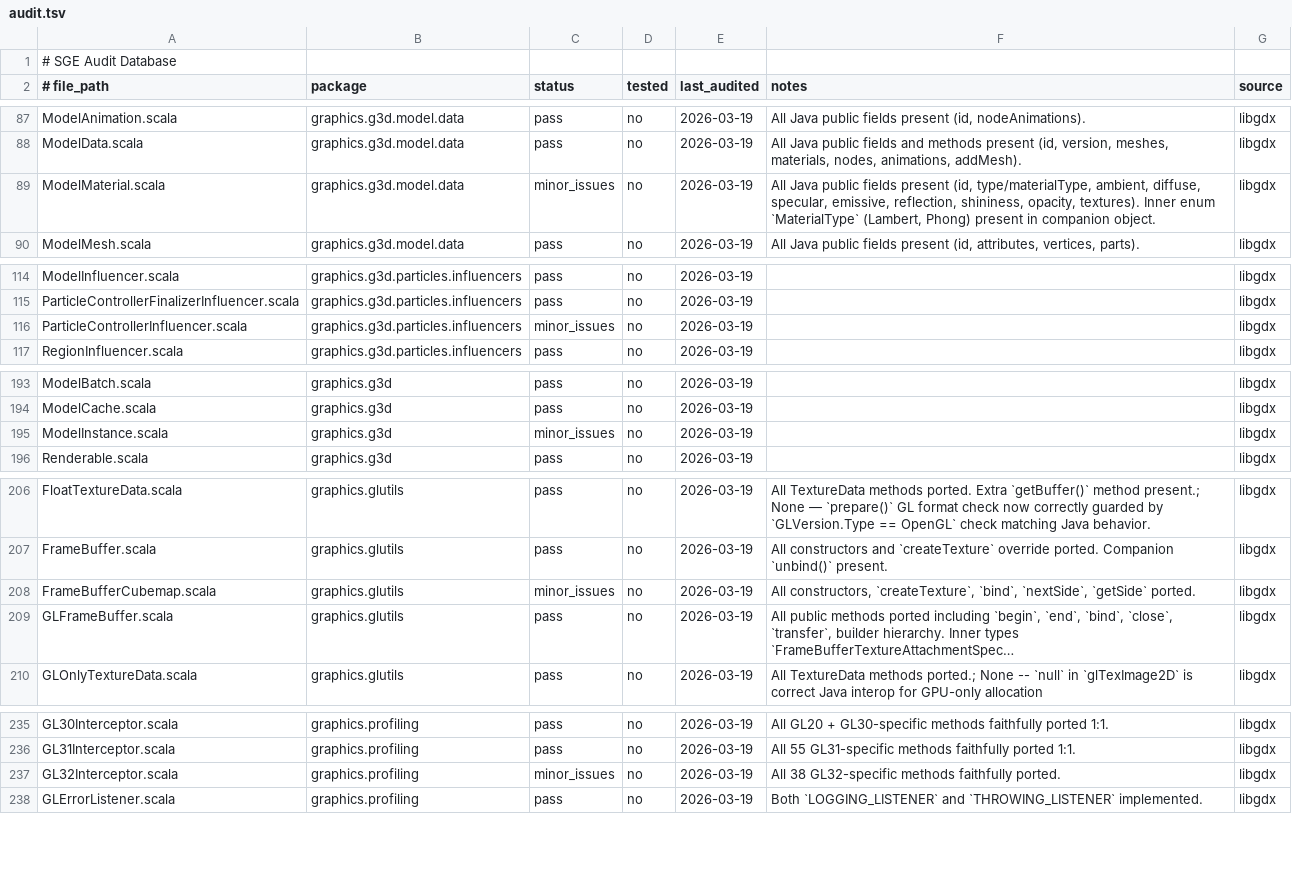
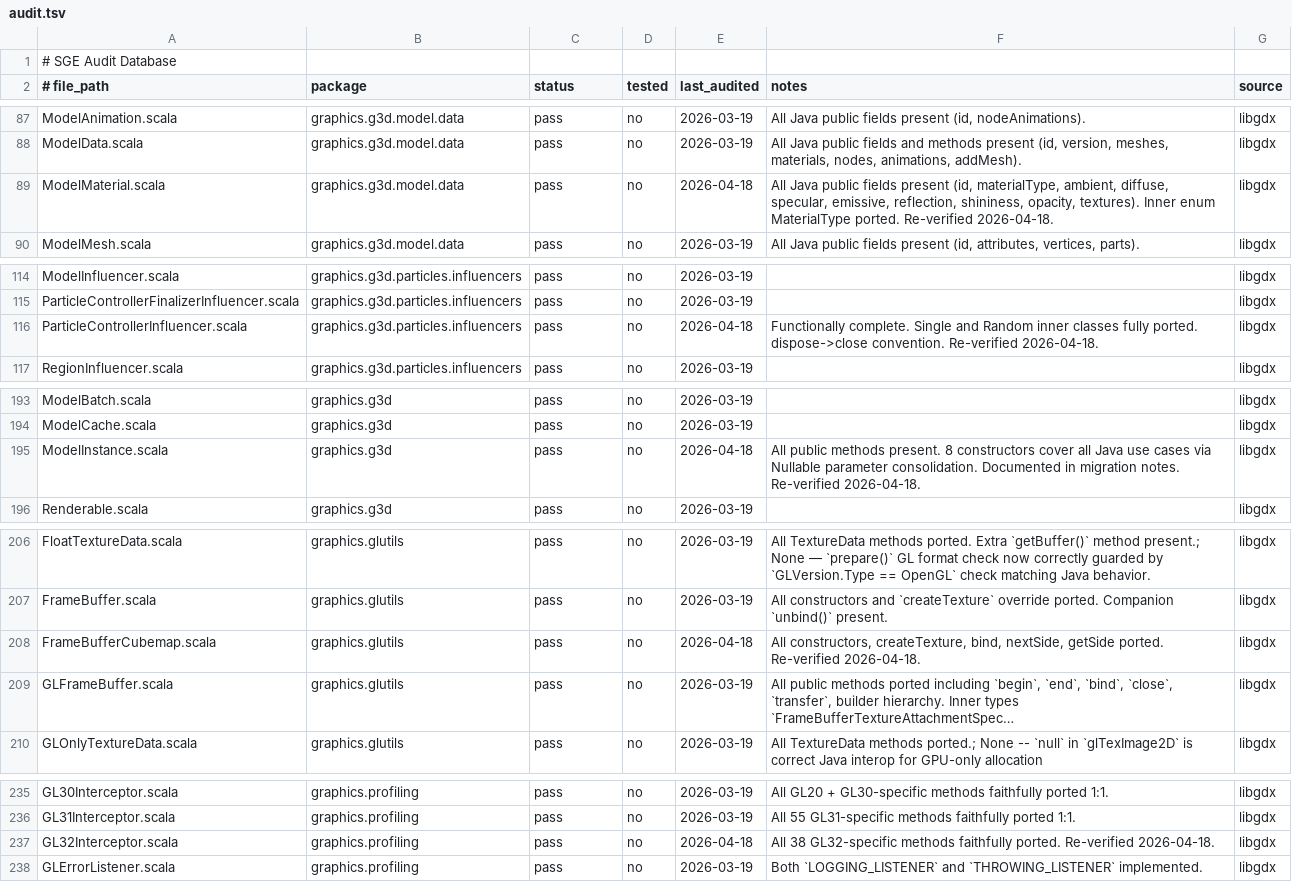
Before and after one commit to kubuszok/sge, a TSV file: .rescale/data/audit.tsv, drawn as a sheet; only a part is shown, gaps mark what is left out; long unchanged cells end in …; the diff covers the shown part only; the diff names each change by its address in the sheet, - before the commit and + after, or states it on an @@ line.

Commit message:
Address gaps from comprehensive re-audit across 14 ported libraries
Fix all known gaps found by the initial re-audit sweep: SimplePalette
across 4 color spaces, DynamicArray equalsIdentity/select, Font.justify,
flag-break-var cleanup, scalafmt formatting. Audit DB updated to 1253 pass.

```diff
--- a/.rescale/data/audit.tsv
+++ b/.rescale/data/audit.tsv
-C89 (status): minor_issues
+C89 (status): pass
-E89 (last_audited): 2026-03-19
+E89 (last_audited): 2026-04-18
-F89 (notes): …present (id, type/materialType, ambient, diffuse, specular, emissive, reflection, shininess, opacity, textures). Inner enum `MaterialType` (Lambert, Phong) present in companion object.
+F89 (notes): …present (id, materialType, ambient, diffuse, specular, emissive, reflection, shininess, opacity, textures). Inner enum MaterialType ported. Re-verified 2026-04-18.
-C116 (status): minor_issues
+C116 (status): pass
-E116 (last_audited): 2026-03-19
+E116 (last_audited): 2026-04-18
-F116 (notes): (empty)
+F116 (notes): Functionally complete. Single and Random inner classes fully ported. dispose->close convention. Re-verified 2026-04-18.
-C195 (status): minor_issues
+C195 (status): pass
-E195 (last_audited): 2026-03-19
+E195 (last_audited): 2026-04-18
-F195 (notes): (empty)
+F195 (notes): All public methods present. 8 constructors cover all Java use cases via Nullable parameter consolidation. Documented in migration notes. Re-verified 2026-04-18.
-C208 (status): minor_issues
+C208 (status): pass
-E208 (last_audited): 2026-03-19
+E208 (last_audited): 2026-04-18
-F208 (notes): All constructors, `createTexture`, `bind`, `nextSide`, `getSide` ported.
+F208 (notes): All constructors, createTexture, bind, nextSide, getSide ported. Re-verified 2026-04-18.
-C237 (status): minor_issues
+C237 (status): pass
-E237 (last_audited): 2026-03-19
+E237 (last_audited): 2026-04-18
-F237 (notes): …faithfully ported.
+F237 (notes): …faithfully ported. Re-verified 2026-04-18.
```
Also changed, not shown: 65 edited cells elsewhere in this file, 51 other files.
